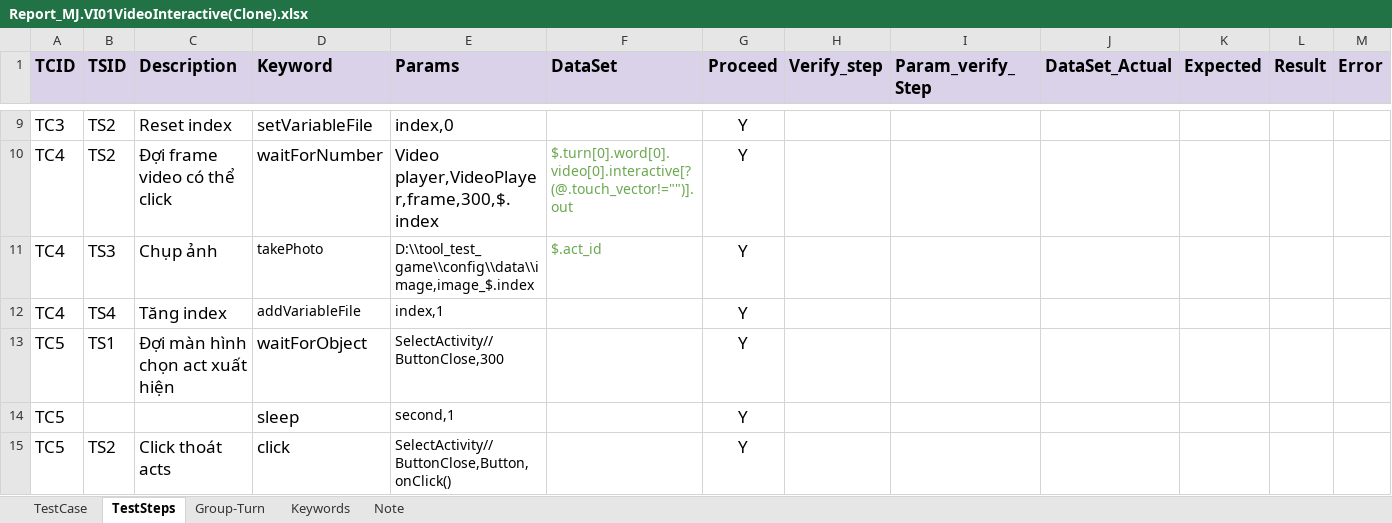
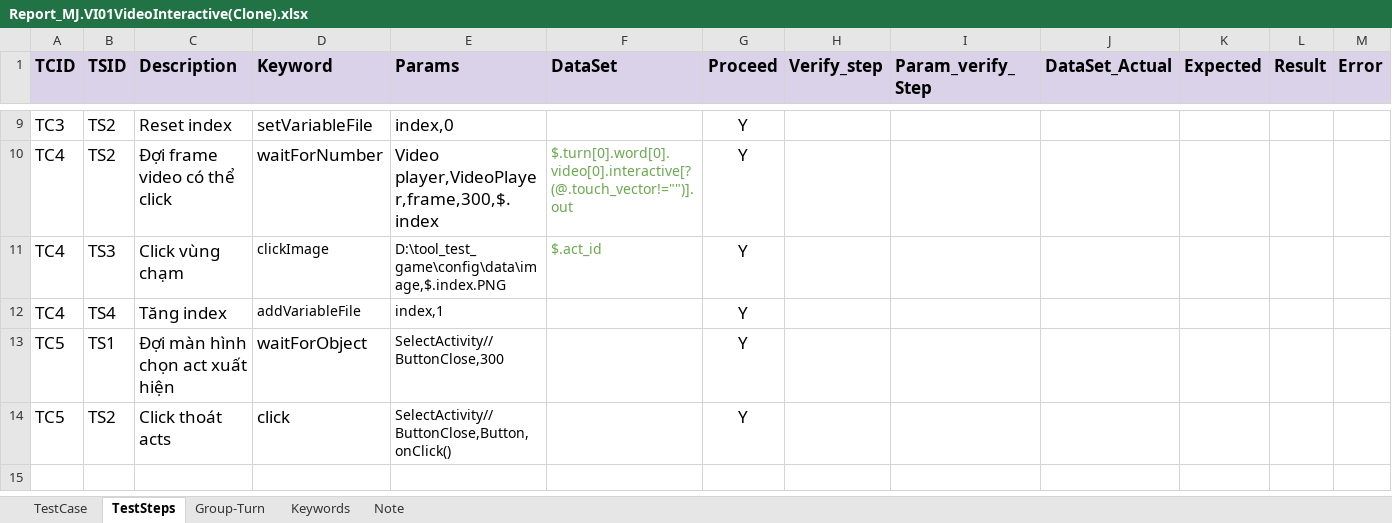
Before and after one commit to ngale892/tool_test_game, an Excel workbook: config/testcases/Report_MJ.VI01VideoInteractive(Clone).xlsx, sheet TestSteps, drawn as a sheet; only a part is shown, gaps mark what is left out; values as stored, in another font and other column widths than the file's, no borders; charts and pictures and conditional formats not drawn; rows hold the shown columns only; the diff names each change by its address in the sheet, - before the commit and + after, or states it on an @@ line.

```diff
--- a/config/testcases/Report_MJ.VI01VideoInteractive(Clone).xlsx (sheet TestSteps)
+++ b/config/testcases/Report_MJ.VI01VideoInteractive(Clone).xlsx (sheet TestSteps)
-C11 (Description): Chụp ảnh
+C11 (Description): Click vùng chạm
-D11 (Keyword): takePhoto
+D11 (Keyword): clickImage
-E11 (Params): D:\\tool_test_game\\config\\data\\image,image_$.index
+E11 (Params): D:\tool_test_game\config\data\image,$.index.PNG
-row 14: TC5 |  |  | sleep | second,1 |  | Y
```
Also changed, not shown: sheet Keywords, config/Scope.xlsx, 8 other files.
